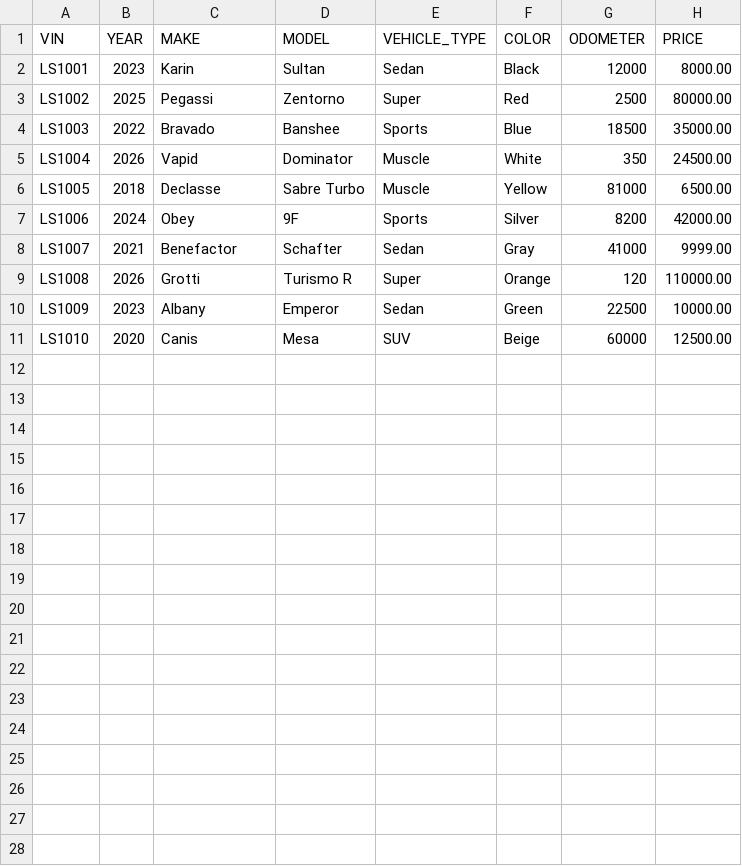
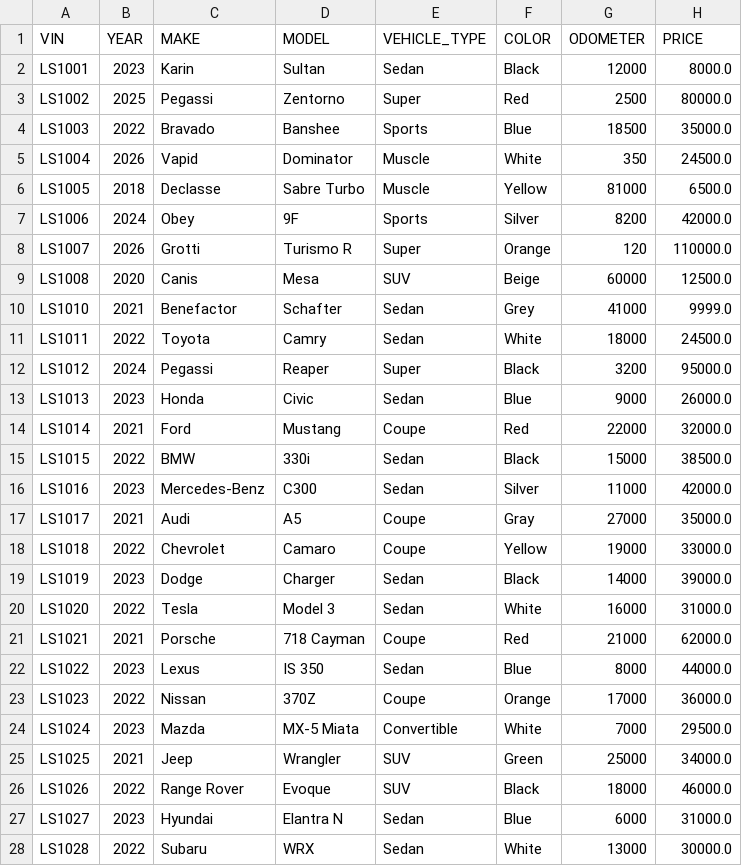
Before and after one commit to alexiisw/GTA-ViceCity, a CSV file: src/main/java/com/carsforsell/data/inventory.csv, drawn as a sheet; only a part is shown; the diff covers the shown part only.

```diff
--- a/src/main/java/com/carsforsell/data/inventory.csv
+++ b/src/main/java/com/carsforsell/data/inventory.csv
@@ -1,11 +1,28 @@
 VIN|YEAR|MAKE|MODEL|VEHICLE_TYPE|COLOR|ODOMETER|PRICE
-LS1001|2023|Karin|Sultan|Sedan|Black|12000|8000.00
-LS1002|2025|Pegassi|Zentorno|Super|Red|2500|80000.00
-LS1003|2022|Bravado|Banshee|Sports|Blue|18500|35000.00
-LS1004|2026|Vapid|Dominator|Muscle|White|350|24500.00
-LS1005|2018|Declasse|Sabre Turbo|Muscle|Yellow|81000|6500.00
-LS1006|2024|Obey|9F|Sports|Silver|8200|42000.00
-LS1007|2021|Benefactor|Schafter|Sedan|Gray|41000|9999.00
-LS1008|2026|Grotti|Turismo R|Super|Orange|120|110000.00
-LS1009|2023|Albany|Emperor|Sedan|Green|22500|10000.00
-LS1010|2020|Canis|Mesa|SUV|Beige|60000|12500.00
+LS1001|2023|Karin|Sultan|Sedan|Black|12000|8000.0
+LS1002|2025|Pegassi|Zentorno|Super|Red|2500|80000.0
+LS1003|2022|Bravado|Banshee|Sports|Blue|18500|35000.0
+LS1004|2026|Vapid|Dominator|Muscle|White|350|24500.0
+LS1005|2018|Declasse|Sabre Turbo|Muscle|Yellow|81000|6500.0
+LS1006|2024|Obey|9F|Sports|Silver|8200|42000.0
+LS1007|2026|Grotti|Turismo R|Super|Orange|120|110000.0
+LS1008|2020|Canis|Mesa|SUV|Beige|60000|12500.0
+LS1010|2021|Benefactor|Schafter|Sedan|Grey|41000|9999.0
+LS1011|2022|Toyota|Camry|Sedan|White|18000|24500.0
+LS1012|2024|Pegassi|Reaper|Super|Black|3200|95000.0
+LS1013|2023|Honda|Civic|Sedan|Blue|9000|26000.0
+LS1014|2021|Ford|Mustang|Coupe|Red|22000|32000.0
+LS1015|2022|BMW|330i|Sedan|Black|15000|38500.0
+LS1016|2023|Mercedes-Benz|C300|Sedan|Silver|11000|42000.0
+LS1017|2021|Audi|A5|Coupe|Gray|27000|35000.0
+LS1018|2022|Chevrolet|Camaro|Coupe|Yellow|19000|33000.0
+LS1019|2023|Dodge|Charger|Sedan|Black|14000|39000.0
+LS1020|2022|Tesla|Model 3|Sedan|White|16000|31000.0
+LS1021|2021|Porsche|718 Cayman|Coupe|Red|21000|62000.0
+LS1022|2023|Lexus|IS 350|Sedan|Blue|8000|44000.0
+LS1023|2022|Nissan|370Z|Coupe|Orange|17000|36000.0
+LS1024|2023|Mazda|MX-5 Miata|Convertible|White|7000|29500.0
+LS1025|2021|Jeep|Wrangler|SUV|Green|25000|34000.0
+LS1026|2022|Range Rover|Evoque|SUV|Black|18000|46000.0
+LS1027|2023|Hyundai|Elantra N|Sedan|Blue|6000|31000.0
+LS1028|2022|Subaru|WRX|Sedan|White|13000|30000.0
```
Also changed, not shown: 2 added rows elsewhere in this file, 3 other files.
